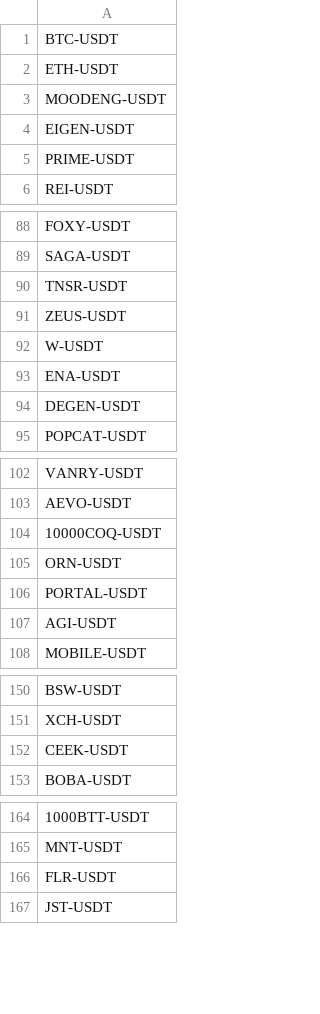
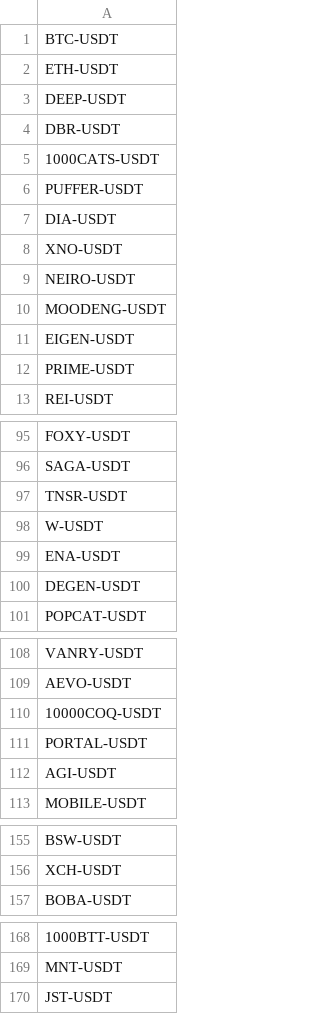
Before and after one commit to tylencastillo00212/trading-blofin-bot, a CSV file: data/coins.csv, drawn as a sheet; only a part is shown, gaps mark what is left out; removed rows and columns are numbered as before the commit, all else as after; the diff names each change by its address in the sheet, - before the commit and + after, or states it on an @@ line.

Commit message:
wip: completed the live data section

```diff
--- a/data/coins.csv
+++ b/data/coins.csv
+row 3: DEEP-USDT
+row 4: DBR-USDT
+row 5: 1000CATS-USDT
+row 6: PUFFER-USDT
+row 7: DIA-USDT
+row 8: XNO-USDT
+row 9: NEIRO-USDT
-row 91: ZEUS-USDT
-row 105: ORN-USDT
-row 152: CEEK-USDT
-row 166: FLR-USDT
```
Also changed, not shown: 11 other files.
